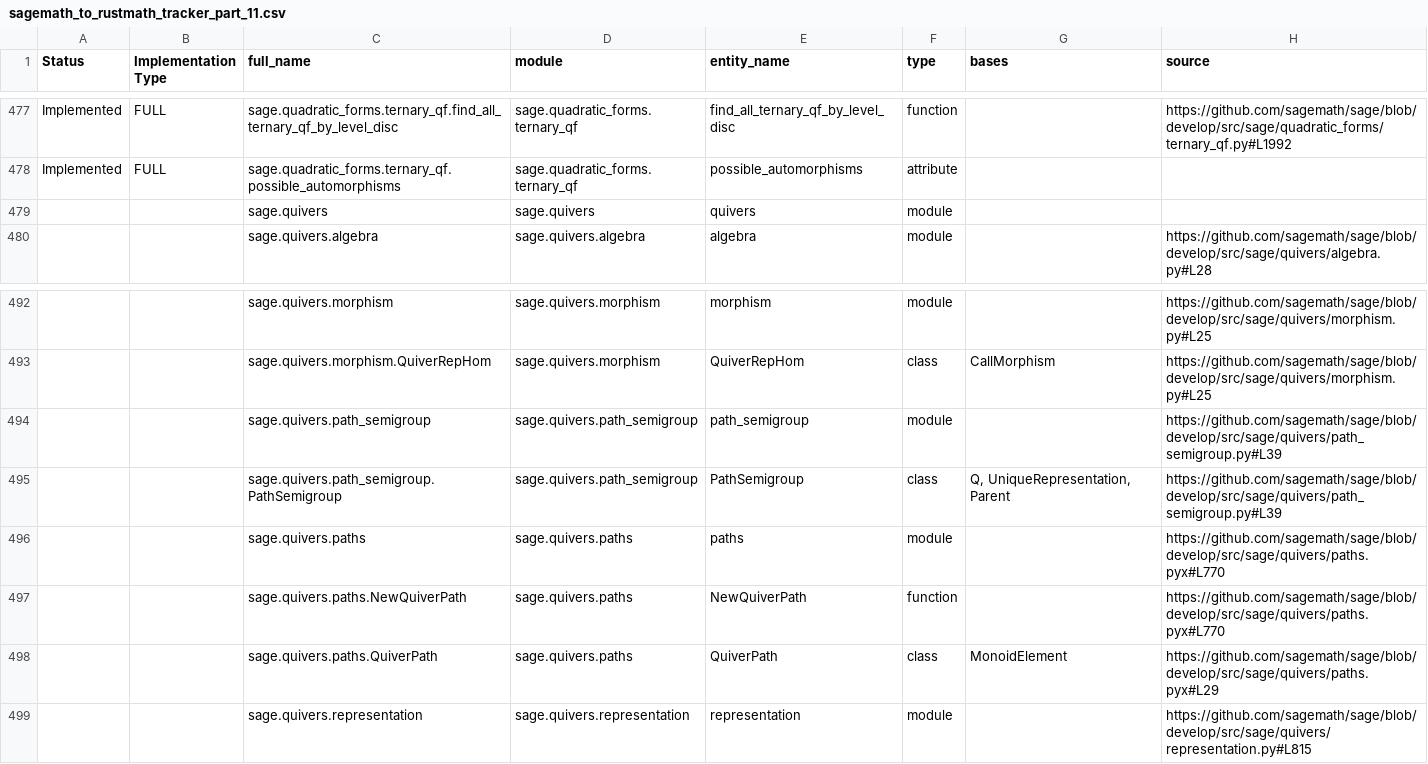
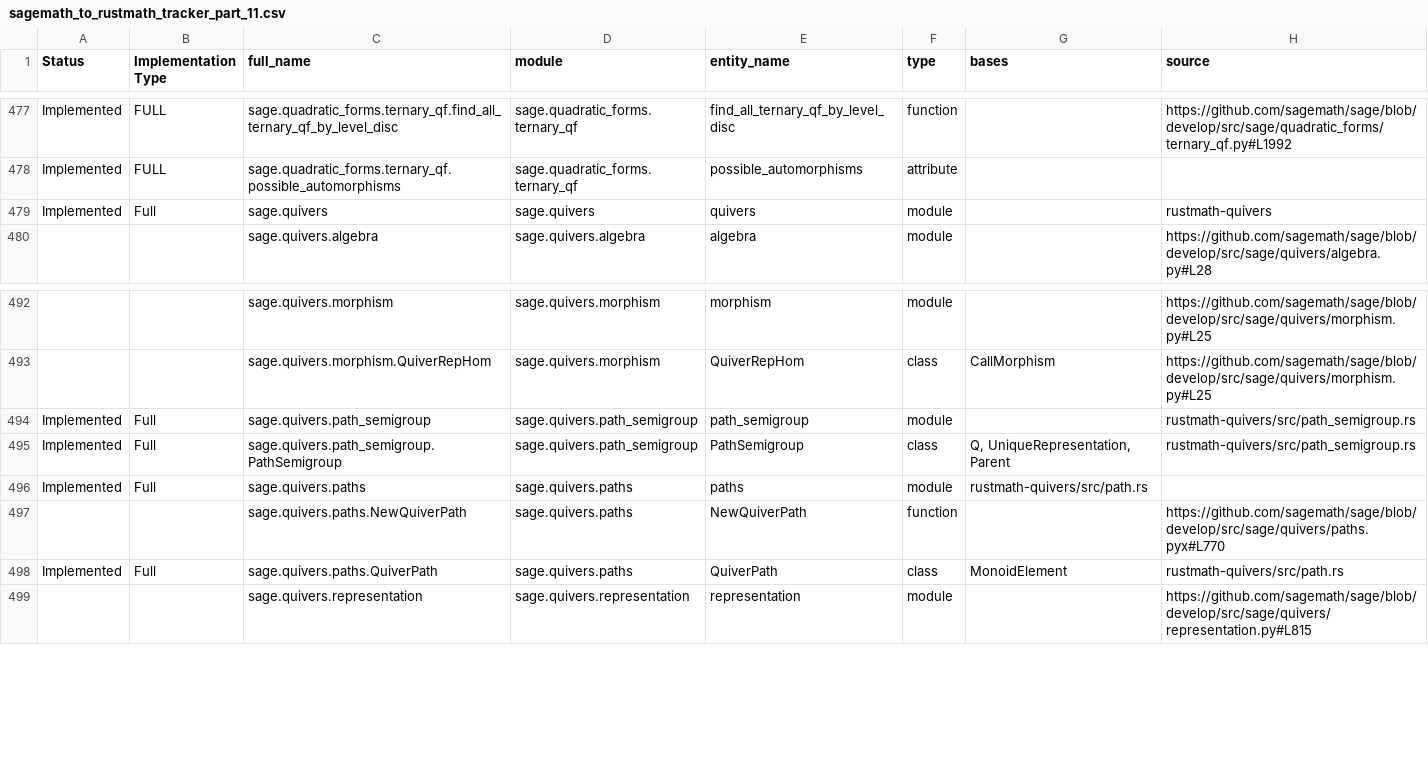
Before and after one commit to johnjanik/RustMath, a CSV file: sagemath_to_rustmath_tracker_part_11.csv, drawn as a sheet; only a part is shown, gaps mark what is left out.

```diff
--- a/sagemath_to_rustmath_tracker_part_11.csv
+++ b/sagemath_to_rustmath_tracker_part_11.csv
@@ -478,3 +478,3 @@ Implemented,FULL,sage.quadratic_forms.ternary_qf.find_all_ternary_qf_by_level_di
 Implemented,FULL,sage.quadratic_forms.ternary_qf.possible_automorphisms,sage.quadratic_forms.ternary_qf,possible_automorphisms,attribute,,
-,,sage.quivers,sage.quivers,quivers,module,,
+Implemented,Full,sage.quivers,sage.quivers,quivers,module,,rustmath-quivers
 ,,sage.quivers.algebra,sage.quivers.algebra,algebra,module,,https://github.com/sagemath/sage/blob/develop/src/sage/quivers/algebra.py#L28
@@ -493,7 +493,7 @@ Implemented,FULL,sage.quadratic_forms.ternary_qf.possible_automorphisms,sage.qua
 ,,sage.quivers.morphism.QuiverRepHom,sage.quivers.morphism,QuiverRepHom,class,CallMorphism,https://github.com/sagemath/sage/blob/develop/src/sage/quivers/morphism.py#L25
-,,sage.quivers.path_semigroup,sage.quivers.path_semigroup,path_semigroup,module,,https://github.com/sagemath/sage/blob/develop/src/sage/quivers/path_semigroup.py#L39
-,,sage.quivers.path_semigroup.PathSemigroup,sage.quivers.path_semigroup,PathSemigroup,class,"Q, UniqueRepresentation, Parent",https://github.com/sagemath/sage/blob/develop/src/sage/quivers/path_semigroup.py#L39
-,,sage.quivers.paths,sage.quivers.paths,paths,module,,https://github.com/sagemath/sage/blob/develop/src/sage/quivers/paths.pyx#L770
+Implemented,Full,sage.quivers.path_semigroup,sage.quivers.path_semigroup,path_semigroup,module,,rustmath-quivers/src/path_semigroup.rs
+Implemented,Full,sage.quivers.path_semigroup.PathSemigroup,sage.quivers.path_semigroup,PathSemigroup,class,"Q, UniqueRepresentation, Parent",rustmath-quivers/src/path_semigroup.rs
+Implemented,Full,sage.quivers.paths,sage.quivers.paths,paths,module,rustmath-quivers/src/path.rs
 ,,sage.quivers.paths.NewQuiverPath,sage.quivers.paths,NewQuiverPath,function,,https://github.com/sagemath/sage/blob/develop/src/sage/quivers/paths.pyx#L770
-,,sage.quivers.paths.QuiverPath,sage.quivers.paths,QuiverPath,class,MonoidElement,https://github.com/sagemath/sage/blob/develop/src/sage/quivers/paths.pyx#L29
+Implemented,Full,sage.quivers.paths.QuiverPath,sage.quivers.paths,QuiverPath,class,MonoidElement,rustmath-quivers/src/path.rs
 ,,sage.quivers.representation,sage.quivers.representation,representation,module,,https://github.com/sagemath/sage/blob/develop/src/sage/quivers/representation.py#L815
```
Also changed, not shown: 6 other files.
